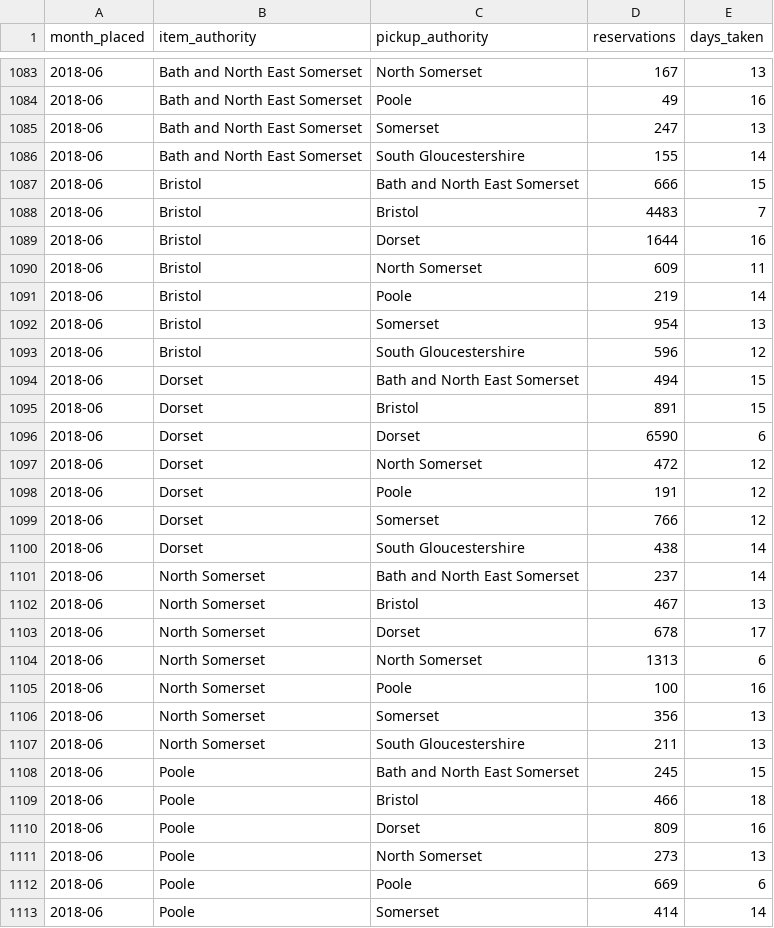
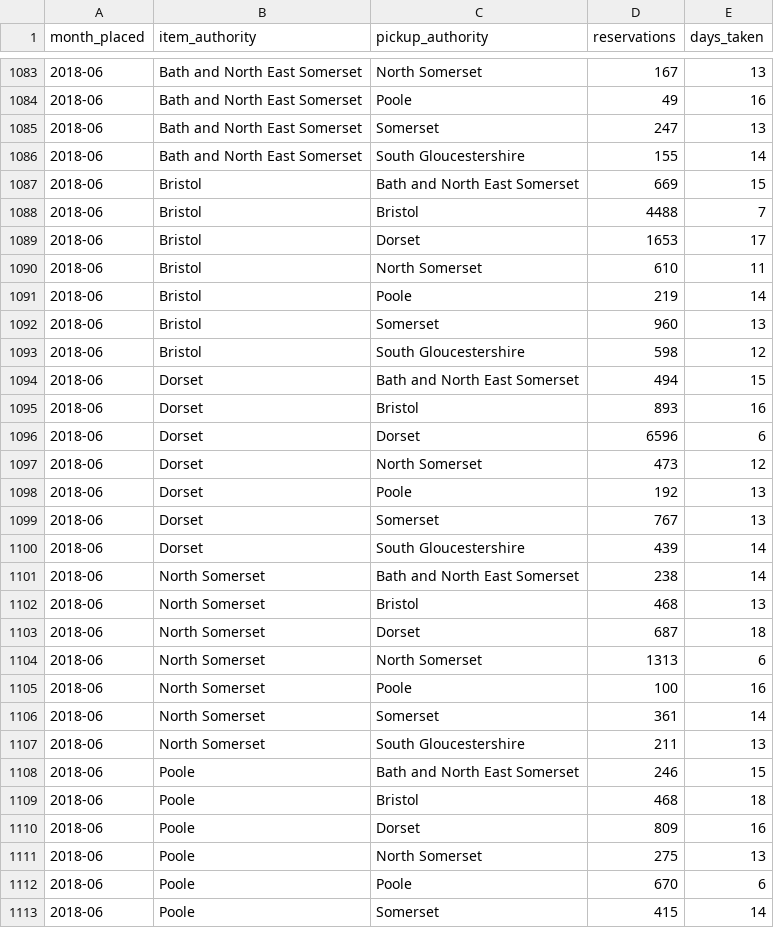
Before and after one commit to LibrariesWest/opendata, a CSV file: usage/reservations_summary.csv, drawn as a sheet; only a part is shown, gaps mark what is left out; the diff covers the shown part only.

Commit message:
Daily update reservation summary data

```diff
--- a/usage/reservations_summary.csv
+++ b/usage/reservations_summary.csv
@@ -1086,28 +1086,28 @@ month_placed,item_authority,pickup_authority,reservations,days_taken
 2018-06,Bath and North East Somerset,South Gloucestershire,155,14
-2018-06,Bristol,Bath and North East Somerset,666,15
-2018-06,Bristol,Bristol,4483,7
-2018-06,Bristol,Dorset,1644,16
-2018-06,Bristol,North Somerset,609,11
+2018-06,Bristol,Bath and North East Somerset,669,15
+2018-06,Bristol,Bristol,4488,7
+2018-06,Bristol,Dorset,1653,17
+2018-06,Bristol,North Somerset,610,11
 2018-06,Bristol,Poole,219,14
-2018-06,Bristol,Somerset,954,13
-2018-06,Bristol,South Gloucestershire,596,12
+2018-06,Bristol,Somerset,960,13
+2018-06,Bristol,South Gloucestershire,598,12
 2018-06,Dorset,Bath and North East Somerset,494,15
-2018-06,Dorset,Bristol,891,15
-2018-06,Dorset,Dorset,6590,6
-2018-06,Dorset,North Somerset,472,12
-2018-06,Dorset,Poole,191,12
-2018-06,Dorset,Somerset,766,12
-2018-06,Dorset,South Gloucestershire,438,14
-2018-06,North Somerset,Bath and North East Somerset,237,14
-2018-06,North Somerset,Bristol,467,13
-2018-06,North Somerset,Dorset,678,17
+2018-06,Dorset,Bristol,893,16
+2018-06,Dorset,Dorset,6596,6
+2018-06,Dorset,North Somerset,473,12
+2018-06,Dorset,Poole,192,13
+2018-06,Dorset,Somerset,767,13
+2018-06,Dorset,South Gloucestershire,439,14
+2018-06,North Somerset,Bath and North East Somerset,238,14
+2018-06,North Somerset,Bristol,468,13
+2018-06,North Somerset,Dorset,687,18
 2018-06,North Somerset,North Somerset,1313,6
 2018-06,North Somerset,Poole,100,16
-2018-06,North Somerset,Somerset,356,13
+2018-06,North Somerset,Somerset,361,14
 2018-06,North Somerset,South Gloucestershire,211,13
-2018-06,Poole,Bath and North East Somerset,245,15
-2018-06,Poole,Bristol,466,18
+2018-06,Poole,Bath and North East Somerset,246,15
+2018-06,Poole,Bristol,468,18
 2018-06,Poole,Dorset,809,16
-2018-06,Poole,North Somerset,273,13
-2018-06,Poole,Poole,669,6
-2018-06,Poole,Somerset,414,14
+2018-06,Poole,North Somerset,275,13
+2018-06,Poole,Poole,670,6
+2018-06,Poole,Somerset,415,14
```
Also changed, not shown: 149 edited cells elsewhere in this file.
